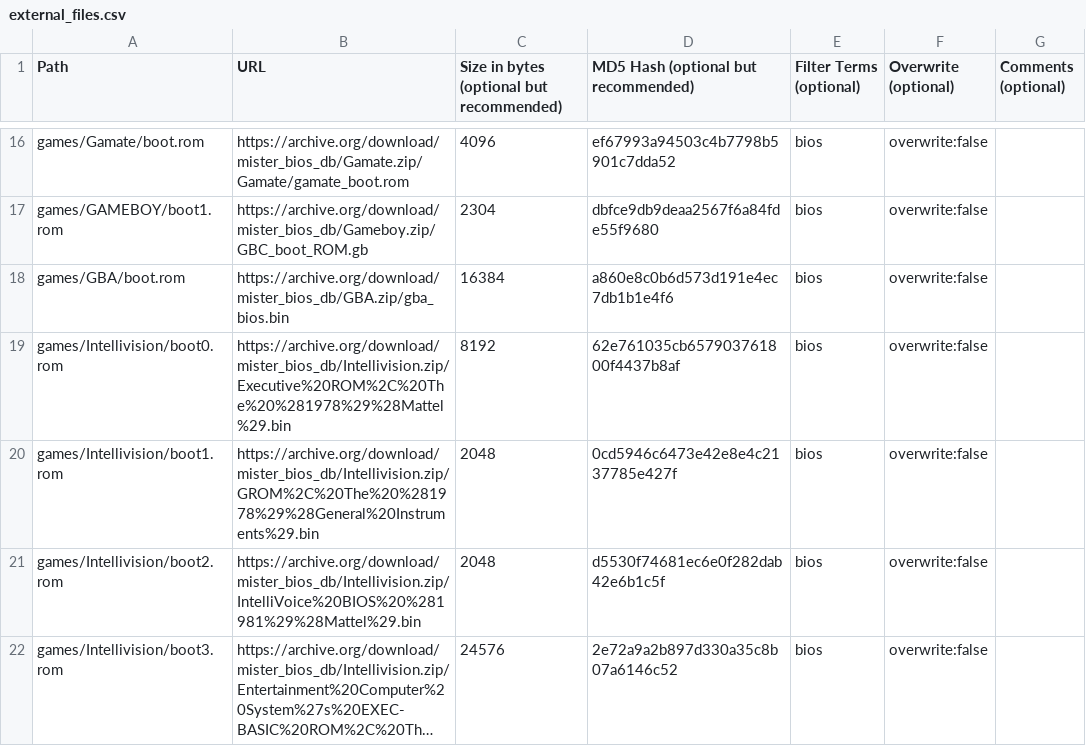
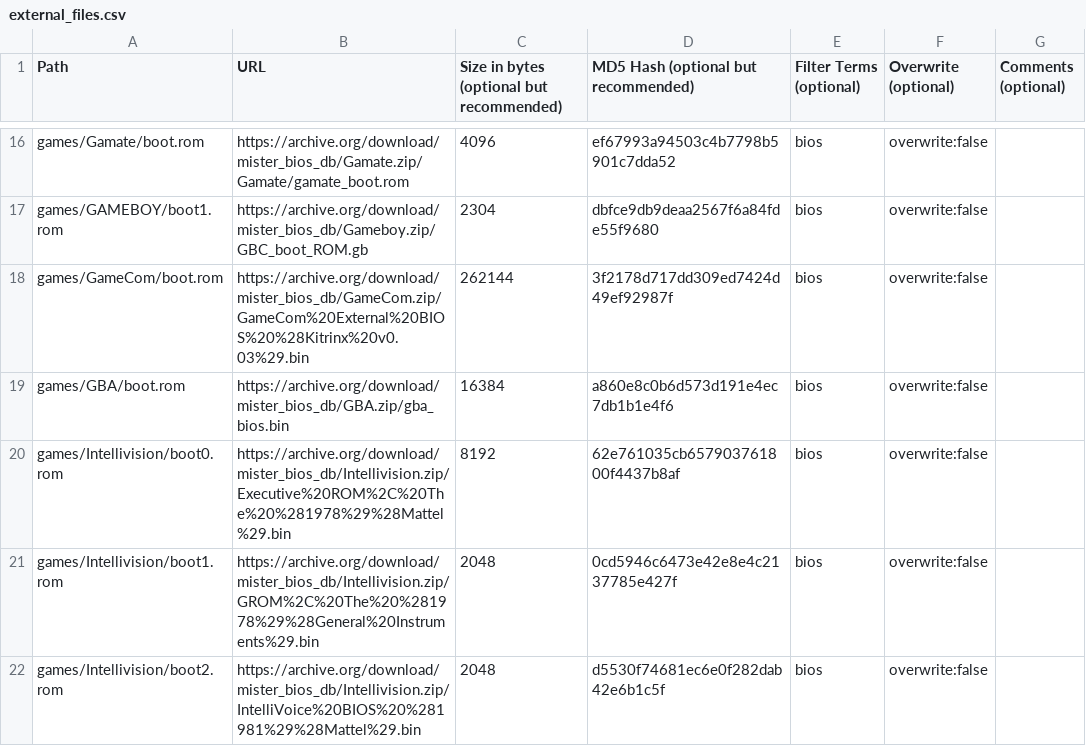
Before and after one commit to ajgowans/BiosDB_MiSTer, a CSV file: external_files.csv, drawn as a sheet; only a part is shown, gaps mark what is left out; the shorter side is filled out with more unchanged rows; long unchanged cells end in ….

Commit message:
GameCom

```diff
--- a/external_files.csv
+++ b/external_files.csv
@@ -17,2 +17,3 @@ games/Gamate/boot.rom,https://archive.org/download/mister_bios_db/Gamate.zip/Gam
 games/GAMEBOY/boot1.rom,https://archive.org/download/mister_bios_db/Gameboy.zip/GBC_boot_ROM.gb,2304,dbfce9db9deaa2567f6a84fde55f9680,bios,overwrite:false,
+games/GameCom/boot.rom,https://archive.org/download/mister_bios_db/GameCom.zip/GameCom%20External%20BIOS%20%28Kitrinx%20v0.03%29.bin,262144,3f2178d717dd309ed7424d49ef92987f,bios,overwrite:false,
 games/GBA/boot.rom,https://archive.org/download/mister_bios_db/GBA.zip/gba_bios.bin,16384,a860e8c0b6d573d191e4ec7db1b1e4f6,bios,overwrite:false,
```
